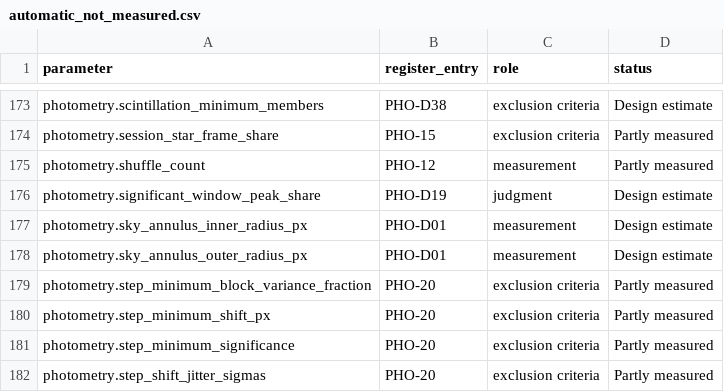
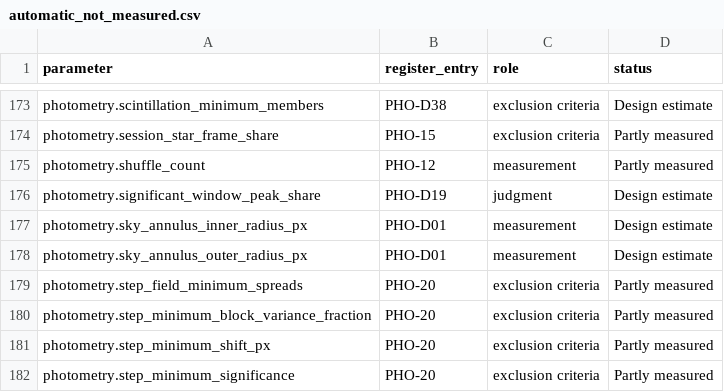
Before and after one commit to m1chae2/astrometrics, a CSV file: build/documentation/parameter_inventory/automatic_not_measured.csv, drawn as a sheet; only a part is shown, gaps mark what is left out; the shorter side is filled out with more unchanged rows.

```diff
--- a/build/documentation/parameter_inventory/automatic_not_measured.csv
+++ b/build/documentation/parameter_inventory/automatic_not_measured.csv
@@ -178,2 +178,3 @@ photometry.sky_annulus_inner_radius_px,PHO-D01,measurement,Design estimate
 photometry.sky_annulus_outer_radius_px,PHO-D01,measurement,Design estimate
+photometry.step_field_minimum_spreads,PHO-20,exclusion criteria,Partly measured
 photometry.step_minimum_block_variance_fraction,PHO-20,exclusion criteria,Partly measured
```
Also changed, not shown: build/documentation/parameter_inventory/not_tuning.csv, 7 other files.
